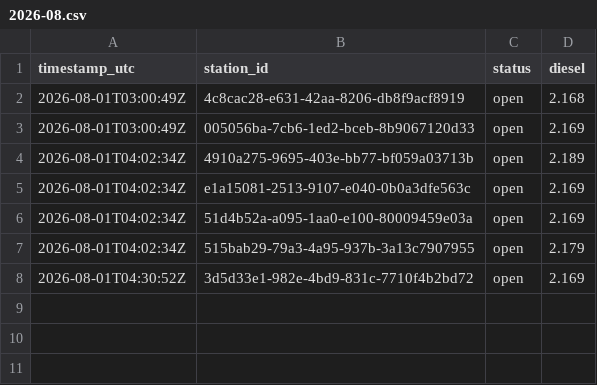
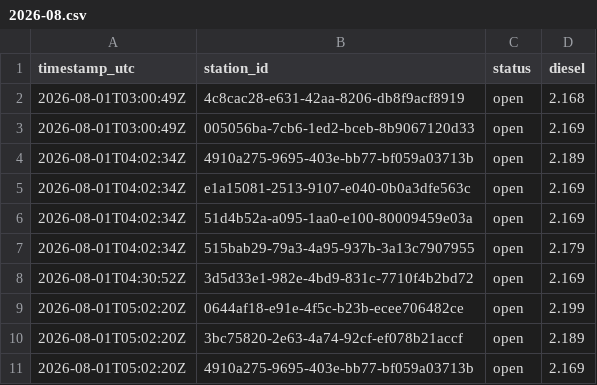
Before and after one commit to Hannibal2404/Tanken, a CSV file: data/prices/2026-08.csv, drawn as a sheet; the diff names each change by its address in the sheet, - before the commit and + after, or states it on an @@ line.

```diff
--- a/data/prices/2026-08.csv
+++ b/data/prices/2026-08.csv
+row 9: 2026-08-01T05:02:20Z | 0644af18-e91e-4f5c-b23b-ecee706482ce | open | 2.199
+row 10: 2026-08-01T05:02:20Z | 3bc75820-2e63-4a74-92cf-ef078b21accf | open | 2.189
+row 11: 2026-08-01T05:02:20Z | 4910a275-9695-403e-bb77-bf059a03713b | open | 2.169
```
Also changed, not shown: 1 other file.
